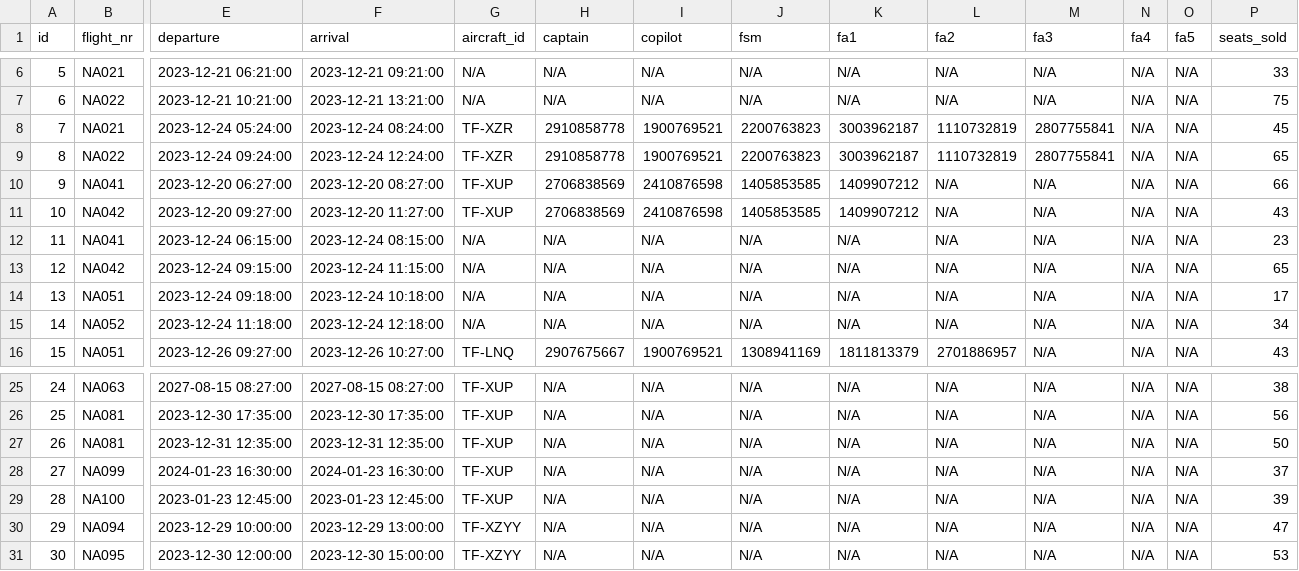
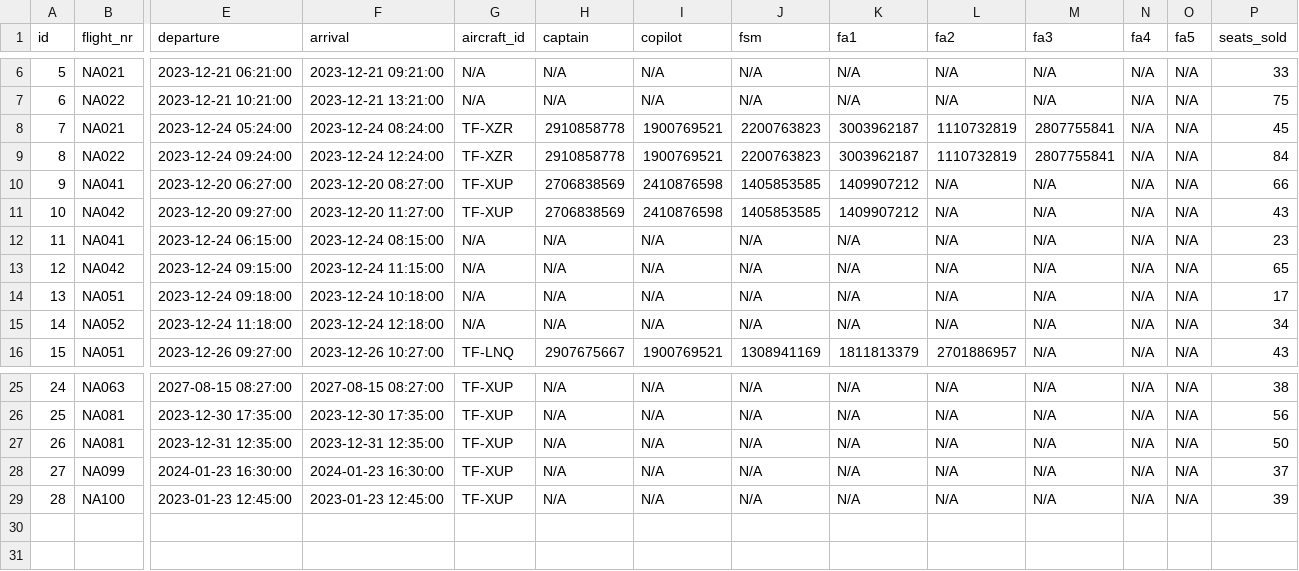
Before and after one commit to LarusThor/NaN-Air-Verklegt-1, a CSV file: files/upcoming_flights.csv, drawn as a sheet; only a part is shown, gaps mark what is left out; rows hold the shown columns only; the diff names each change by its address in the sheet, - before the commit and + after, or states it on an @@ line.

```diff
--- a/files/upcoming_flights.csv
+++ b/files/upcoming_flights.csv
-P9 (seats_sold): 65
+P9 (seats_sold): 84
-row 30: 29 | NA094 | 2023-12-29 10:00:00 | 2023-12-29 13:00:00 | TF-XZYY | N/A | N/A | N/A | N/A | N/A | N/A | N/A | N/A | 47
-row 31: 30 | NA095 | 2023-12-30 12:00:00 | 2023-12-30 15:00:00 | TF-XZYY | N/A | N/A | N/A | N/A | N/A | N/A | N/A | N/A | 53
```
Also changed, not shown: 2 other files.
